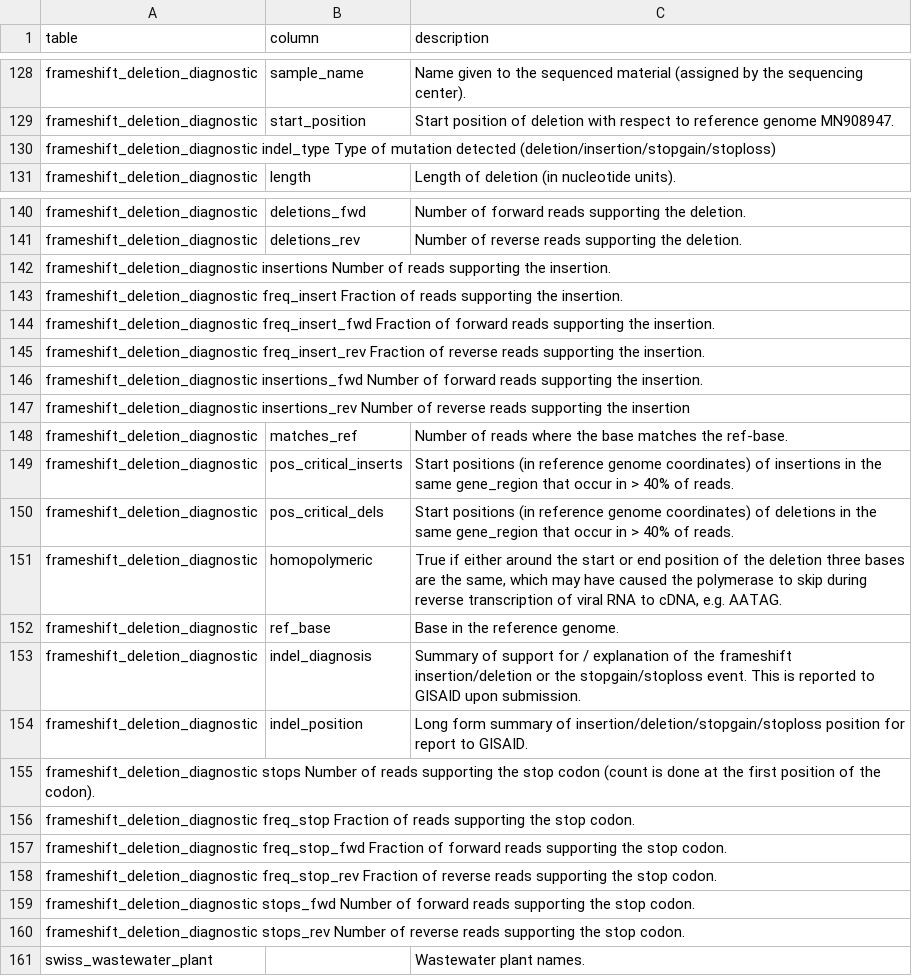
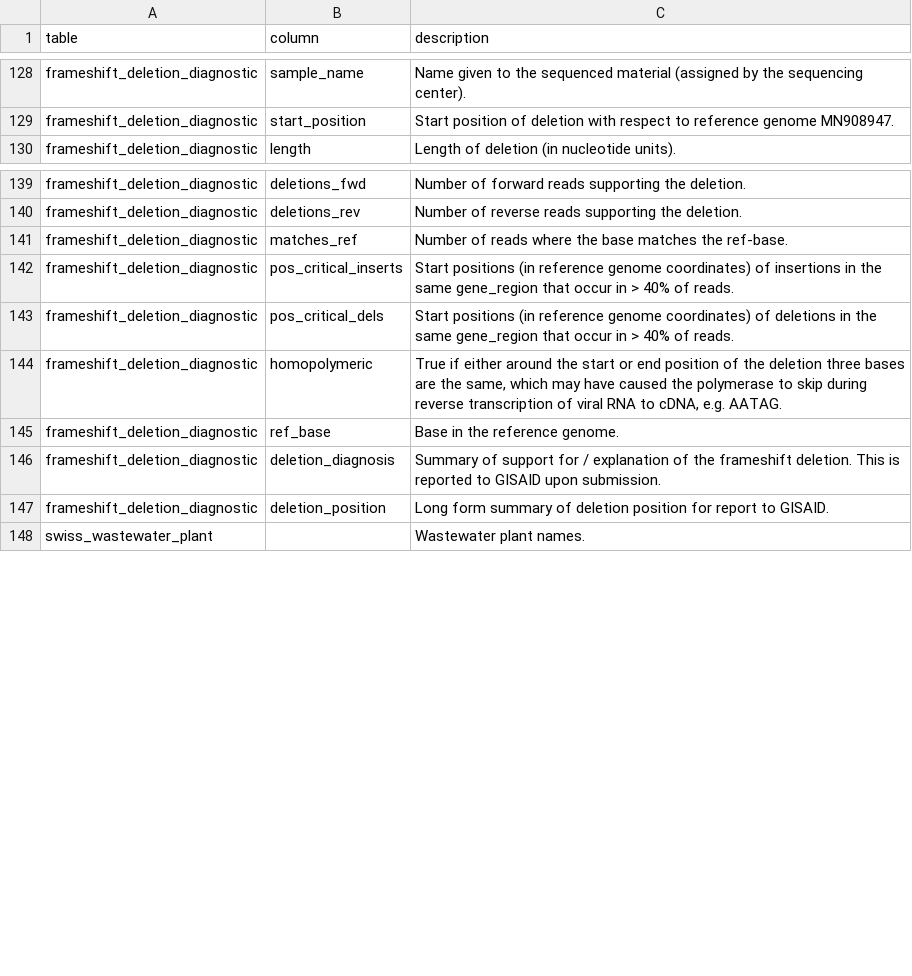
Before and after one commit to cevo-public/harvester-database-and-automation, a TSV file: database/column_documentation.tsv, drawn as a sheet; only a part is shown, gaps mark what is left out.

```diff
--- a/database/column_documentation.tsv
+++ b/database/column_documentation.tsv
@@ -129,3 +129,2 @@ frameshift_deletion_diagnostic	sample_name	Name given to the sequenced material
 frameshift_deletion_diagnostic	start_position	Start position of deletion with respect to reference genome MN908947.
-frameshift_deletion_diagnostic  indel_type  Type of mutation detected (deletion/insertion/stopgain/stoploss)
 frameshift_deletion_diagnostic	length	Length of deletion (in nucleotide units).
@@ -141,8 +140,2 @@ frameshift_deletion_diagnostic	deletions_fwd	Number of forward reads supporting
 frameshift_deletion_diagnostic	deletions_rev	Number of reverse reads supporting the deletion.
-frameshift_deletion_diagnostic  insertions  Number of reads supporting the insertion.
-frameshift_deletion_diagnostic  freq_insert Fraction of reads supporting the insertion.
-frameshift_deletion_diagnostic  freq_insert_fwd Fraction of forward reads supporting the insertion.
-frameshift_deletion_diagnostic  freq_insert_rev Fraction of reverse reads supporting the insertion.
-frameshift_deletion_diagnostic  insertions_fwd  Number of forward reads supporting the insertion.
-frameshift_deletion_diagnostic  insertions_rev  Number of reverse reads supporting the insertion
 frameshift_deletion_diagnostic	matches_ref	Number of reads where the base matches the ref-base.
@@ -152,10 +145,4 @@ frameshift_deletion_diagnostic	homopolymeric	"True if either around the start or
 frameshift_deletion_diagnostic	ref_base	Base in the reference genome.
-frameshift_deletion_diagnostic	indel_diagnosis	Summary of support for / explanation of the frameshift insertion/deletion or the stopgain/stoploss event. This is reported to GISAID upon submission.
-frameshift_deletion_diagnostic	indel_position	Long form summary of insertion/deletion/stopgain/stoploss position for report to GISAID.
-frameshift_deletion_diagnostic  stops   Number of reads supporting the stop codon (count is done at the first position of the codon).
-frameshift_deletion_diagnostic  freq_stop   Fraction of reads supporting the stop codon.
-frameshift_deletion_diagnostic  freq_stop_fwd   Fraction of forward reads supporting the stop codon.
-frameshift_deletion_diagnostic  freq_stop_rev   Fraction of reverse reads supporting the stop codon.
-frameshift_deletion_diagnostic  stops_fwd   Number of forward reads supporting the stop codon.
-frameshift_deletion_diagnostic  stops_rev Number of reverse reads supporting the stop codon.
+frameshift_deletion_diagnostic	deletion_diagnosis	Summary of support for / explanation of the frameshift deletion. This is reported to GISAID upon submission.
+frameshift_deletion_diagnostic	deletion_position	Long form summary of deletion position for report to GISAID.
 swiss_wastewater_plant		Wastewater plant names.
```
Also changed, not shown: 23 other files.
